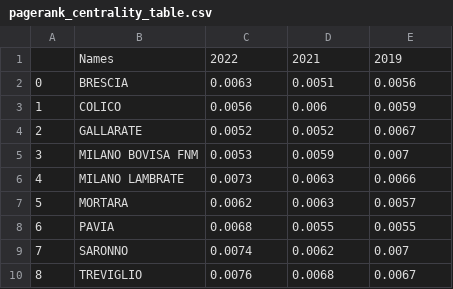
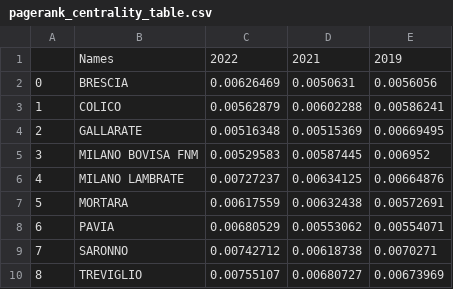
Before and after one commit to AlbezJelt/data-analytics-project-21-22, a CSV file: data/tables/pagerank_centrality_table.csv, drawn as a sheet.

Commit message:
table creation

```diff
--- a/data/tables/pagerank_centrality_table.csv
+++ b/data/tables/pagerank_centrality_table.csv
@@ -1,10 +1,10 @@
 ,Names,2022,2021,2019
-0,BRESCIA,0.0063,0.0051,0.0056
-1,COLICO,0.0056,0.006,0.0059
-2,GALLARATE,0.0052,0.0052,0.0067
-3,MILANO BOVISA FNM,0.0053,0.0059,0.007
-4,MILANO LAMBRATE,0.0073,0.0063,0.0066
-5,MORTARA,0.0062,0.0063,0.0057
-6,PAVIA,0.0068,0.0055,0.0055
-7,SARONNO,0.0074,0.0062,0.007
-8,TREVIGLIO,0.0076,0.0068,0.0067
+0,BRESCIA,0.00626469,0.0050631,0.0056056
+1,COLICO,0.00562879,0.00602288,0.00586241
+2,GALLARATE,0.00516348,0.00515369,0.00669495
+3,MILANO BOVISA FNM,0.00529583,0.00587445,0.006952
+4,MILANO LAMBRATE,0.00727237,0.00634125,0.00664876
+5,MORTARA,0.00617559,0.00632438,0.00572691
+6,PAVIA,0.00680529,0.00553062,0.00554071
+7,SARONNO,0.00742712,0.00618738,0.0070271
+8,TREVIGLIO,0.00755107,0.00680727,0.00673969
```
Also changed, not shown: data/tables/closeness_centrality_table.csv, data/tables/weighted_closeness_weighted_centrality_table.csv, 2 other files.
